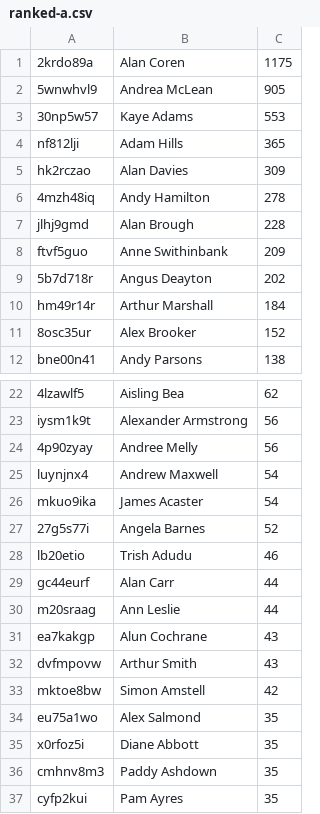
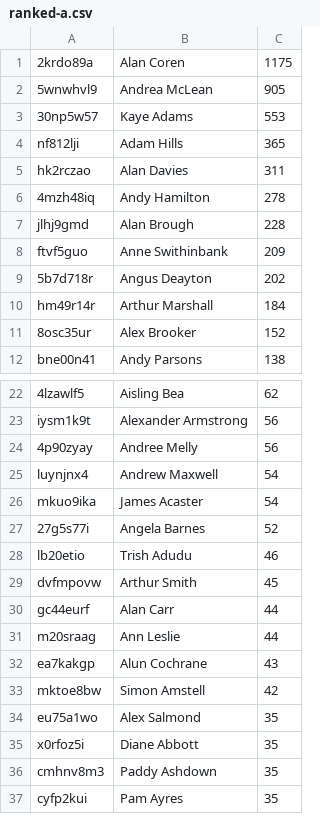
Before and after one commit to slowe/panelshows, a CSV file: people/ranked-a.csv, drawn as a sheet; only a part is shown, gaps mark what is left out.

```diff
--- a/people/ranked-a.csv
+++ b/people/ranked-a.csv
@@ -4,3 +4,3 @@
 nf812lji,"Adam Hills",365
-hk2rczao,"Alan Davies",309
+hk2rczao,"Alan Davies",311
 4mzh48iq,"Andy Hamilton",278
@@ -28,2 +28,3 @@ mkuo9ika,"James Acaster",54
 lb20etio,"Trish Adudu",46
+dvfmpovw,"Arthur Smith",45
 gc44eurf,"Alan Carr",44
@@ -31,3 +32,2 @@ m20sraag,"Ann Leslie",44
 ea7kakgp,"Alun Cochrane",43
-dvfmpovw,"Arthur Smith",43
 mktoe8bw,"Simon Amstell",42
```
Also changed, not shown: people/ranked-b.csv, people/ranked-c.csv, 39 other files.
